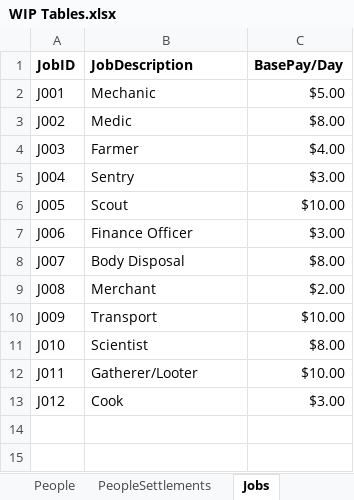
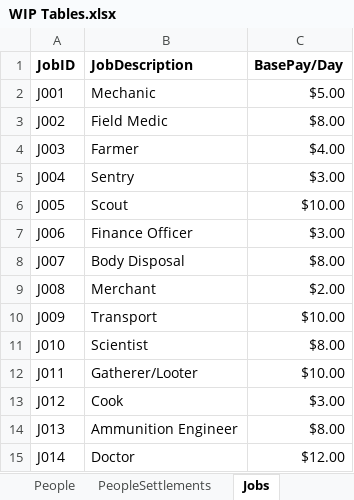
Before and after one commit to Jacob-W23/DatabaseIIGroupOne, an Excel workbook: WIP Tables.xlsx, sheet Jobs, drawn as a sheet; values as stored, in another font and other column widths than the file's, no borders; the diff names each change by its address in the sheet, - before the commit and + after, or states it on an @@ line.

```diff
--- a/WIP Tables.xlsx (sheet Jobs)
+++ b/WIP Tables.xlsx (sheet Jobs)
-B3 (JobDescription): Medic
+B3 (JobDescription): Field Medic
+row 14: J013 | Ammunition Engineer | $8.00
+row 15: J014 | Doctor | $12.00
```
Also changed, not shown: sheet Vehicles, sheet Weapons, sheet PeopleJobs, sheet Zombies.
